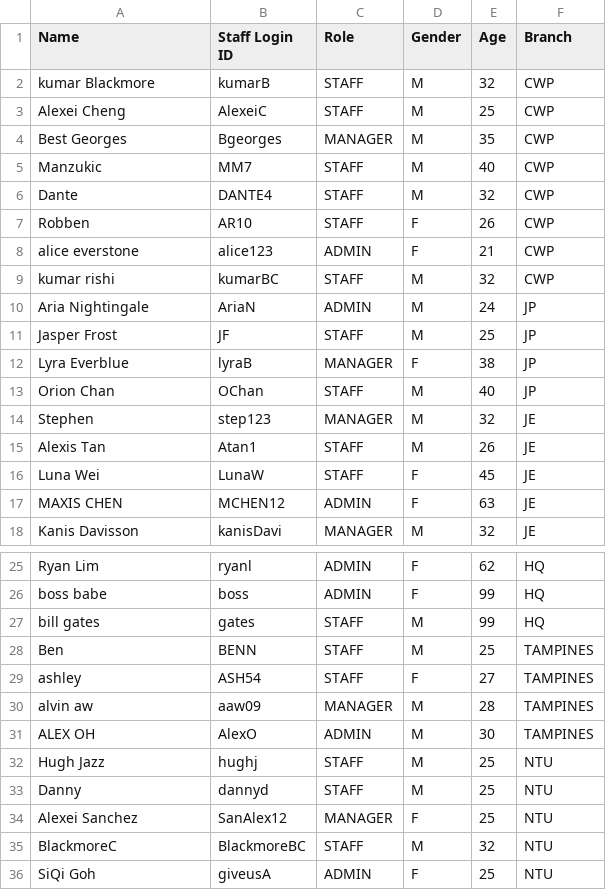
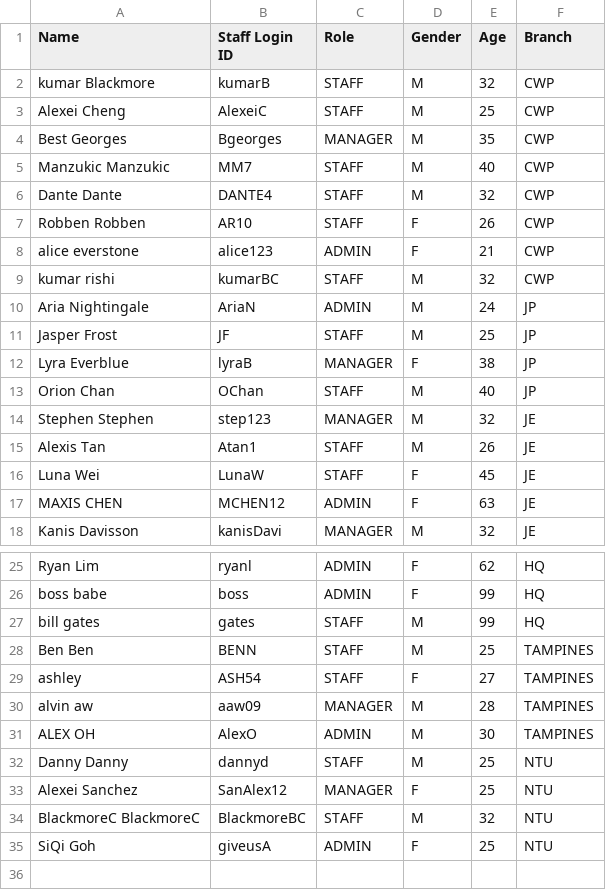
Before and after one commit to Theawmaster/2002_FOMS_AY23-24-S2-, a CSV file: FOMS/src/utilities/data/demo_stafflist.csv, drawn as a sheet; only a part is shown, gaps mark what is left out.

```diff
--- a/FOMS/src/utilities/data/demo_stafflist.csv
+++ b/FOMS/src/utilities/data/demo_stafflist.csv
@@ -4,5 +4,5 @@ Alexei Cheng,AlexeiC,STAFF,M,25,CWP
 Best Georges,Bgeorges,MANAGER,M,35,CWP
-Manzukic,MM7,STAFF,M,40,CWP
-Dante,DANTE4,STAFF,M,32,CWP
-Robben,AR10,STAFF,F,26,CWP
+Manzukic Manzukic,MM7,STAFF,M,40,CWP
+Dante Dante,DANTE4,STAFF,M,32,CWP
+Robben Robben,AR10,STAFF,F,26,CWP
 alice everstone,alice123,ADMIN,F,21,CWP
@@ -13,3 +13,3 @@ Lyra Everblue,lyraB,MANAGER,F,38,JP
 Orion Chan,OChan,STAFF,M,40,JP
-Stephen,step123,MANAGER,M,32,JE
+Stephen Stephen,step123,MANAGER,M,32,JE
 Alexis Tan,Atan1,STAFF,M,26,JE
@@ -27,3 +27,3 @@ boss babe,boss,ADMIN,F,99,HQ
 bill gates,gates,STAFF,M,99,HQ
-Ben,BENN,STAFF,M,25,TAMPINES
+Ben Ben,BENN,STAFF,M,25,TAMPINES
 ashley,ASH54,STAFF,F,27,TAMPINES
@@ -31,6 +31,5 @@ alvin aw,aaw09,MANAGER,M,28,TAMPINES
 ALEX OH,AlexO,ADMIN,M,30,TAMPINES
-Hugh Jazz,hughj,STAFF,M,25,NTU
-Danny,dannyd,STAFF,M,25,NTU
+Danny Danny,dannyd,STAFF,M,25,NTU
 Alexei Sanchez,SanAlex12,MANAGER,F,25,NTU
-BlackmoreC,BlackmoreBC,STAFF,M,32,NTU
+BlackmoreC BlackmoreC,BlackmoreBC,STAFF,M,32,NTU
 SiQi Goh,giveusA,ADMIN,F,25,NTU
```
Also changed, not shown: FOMS/src/utilities/data/menu_list.csv, FOMS/src/utilities/data/staff_list.csv, 8 other files.
